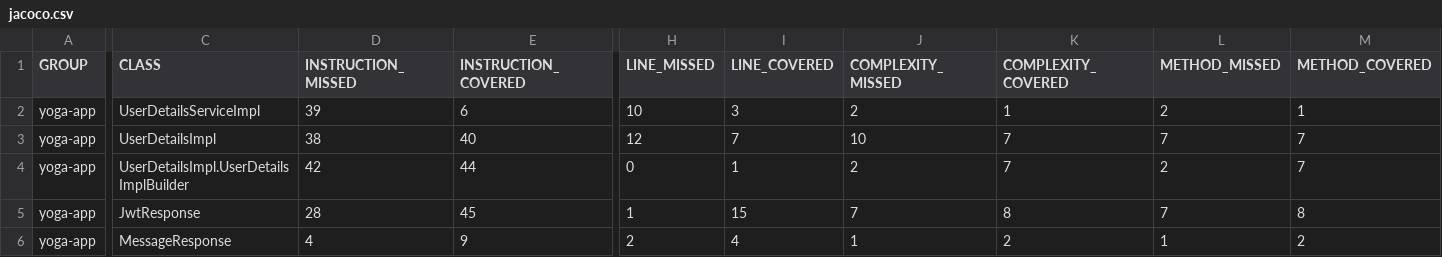
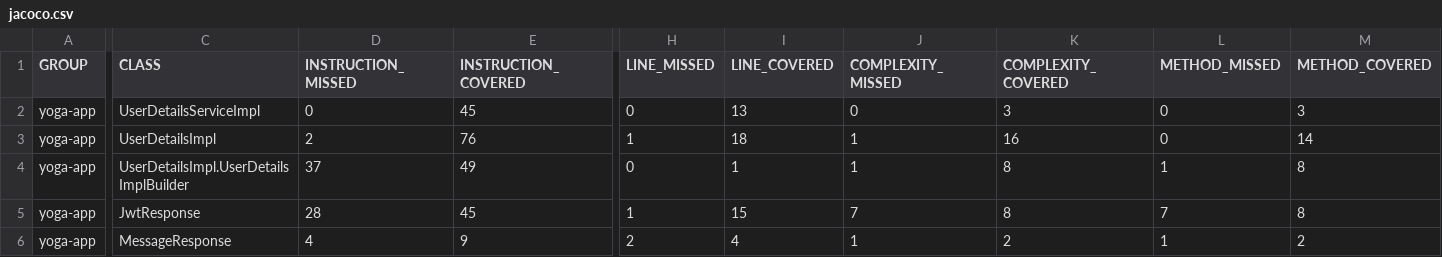
Before and after one commit to OpenClassrooms-Student-Center/Testez-une-application-full-stack, a CSV file: back/target/site/jacoco/jacoco.csv, drawn as a sheet; only a part is shown, gaps mark what is left out; the diff covers the shown part only; the diff names each change by its address in the sheet, - before the commit and + after, or states it on an @@ line.

```diff
--- a/back/target/site/jacoco/jacoco.csv
+++ b/back/target/site/jacoco/jacoco.csv
-D2 (INSTRUCTION_MISSED): 39
+D2 (INSTRUCTION_MISSED): 0
-E2 (INSTRUCTION_COVERED): 6
+E2 (INSTRUCTION_COVERED): 45
-H2 (LINE_MISSED): 10
+H2 (LINE_MISSED): 0
-I2 (LINE_COVERED): 3
+I2 (LINE_COVERED): 13
-J2 (COMPLEXITY_MISSED): 2
+J2 (COMPLEXITY_MISSED): 0
-K2 (COMPLEXITY_COVERED): 1
+K2 (COMPLEXITY_COVERED): 3
-L2 (METHOD_MISSED): 2
+L2 (METHOD_MISSED): 0
-M2 (METHOD_COVERED): 1
+M2 (METHOD_COVERED): 3
-D3 (INSTRUCTION_MISSED): 38
+D3 (INSTRUCTION_MISSED): 2
-E3 (INSTRUCTION_COVERED): 40
+E3 (INSTRUCTION_COVERED): 76
-H3 (LINE_MISSED): 12
+H3 (LINE_MISSED): 1
-I3 (LINE_COVERED): 7
+I3 (LINE_COVERED): 18
-J3 (COMPLEXITY_MISSED): 10
+J3 (COMPLEXITY_MISSED): 1
-K3 (COMPLEXITY_COVERED): 7
+K3 (COMPLEXITY_COVERED): 16
-L3 (METHOD_MISSED): 7
+L3 (METHOD_MISSED): 0
-M3 (METHOD_COVERED): 7
+M3 (METHOD_COVERED): 14
-D4 (INSTRUCTION_MISSED): 42
+D4 (INSTRUCTION_MISSED): 37
-E4 (INSTRUCTION_COVERED): 44
+E4 (INSTRUCTION_COVERED): 49
-J4 (COMPLEXITY_MISSED): 2
+J4 (COMPLEXITY_MISSED): 1
-K4 (COMPLEXITY_COVERED): 7
+K4 (COMPLEXITY_COVERED): 8
-L4 (METHOD_MISSED): 2
+L4 (METHOD_MISSED): 1
-M4 (METHOD_COVERED): 7
+M4 (METHOD_COVERED): 8
```
Also changed, not shown: 34 edited cells elsewhere in this file, 31 other files.
